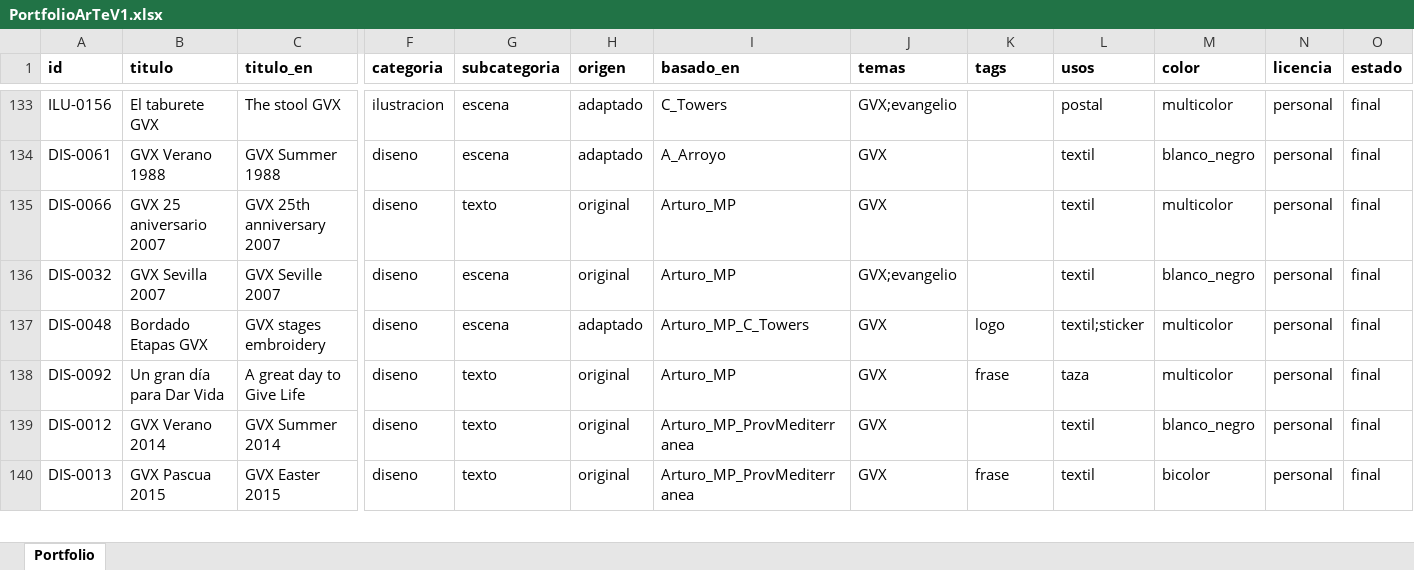
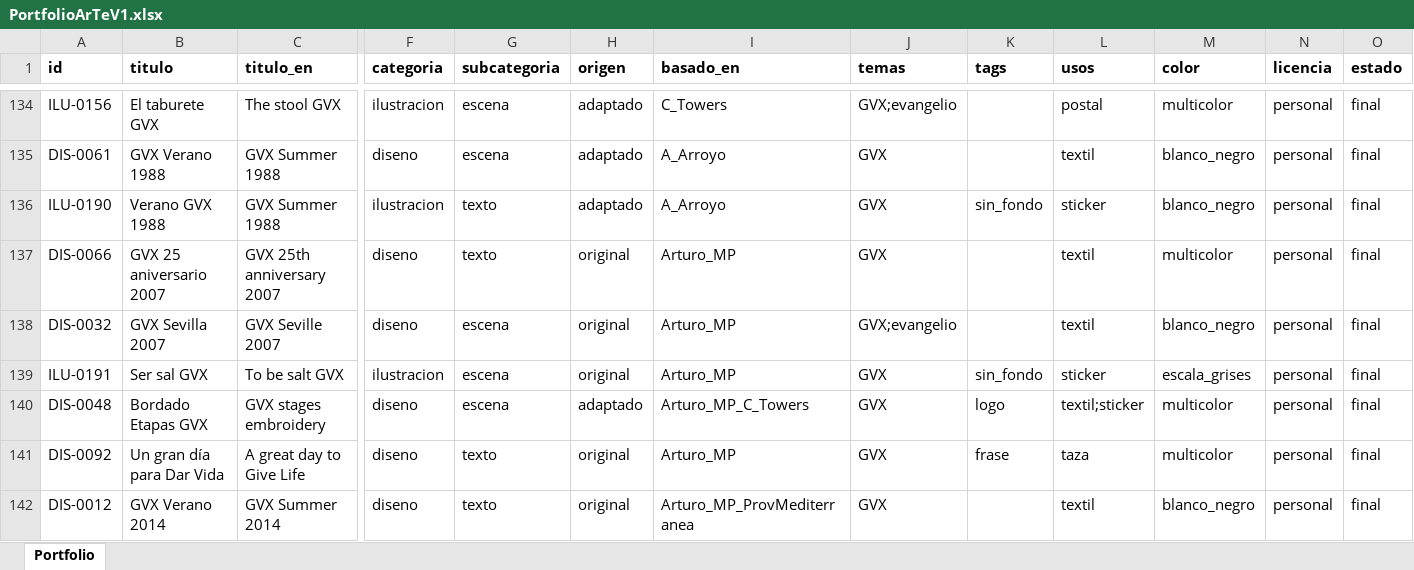
Before and after one commit to dmrpvcjdy9-sudo/marist_art, an Excel workbook: data/PortfolioArTeV1.xlsx, sheet Portfolio, drawn as a sheet; only a part is shown, gaps mark what is left out; the shorter side is filled out with more unchanged rows; values as stored, in another font and other column widths than the file's, no borders; rows hold the shown columns only; the diff covers the shown part only; the diff names each change by its address in the sheet, - before the commit and + after, or states it on an @@ line.

```diff
--- a/data/PortfolioArTeV1.xlsx (sheet Portfolio)
+++ b/data/PortfolioArTeV1.xlsx (sheet Portfolio)
+row 136: ILU-0190 | Verano GVX 1988 | GVX Summer 1988 | ilustracion | texto | adaptado | A_Arroyo | GVX | sin_fondo | sticker | blanco_negro | personal | final
+row 139: ILU-0191 | Ser sal GVX | To be salt GVX | ilustracion | escena | original | Arturo_MP | GVX | sin_fondo | sticker | escala_grises | personal | final
```
Also changed, not shown: 11 added rows and 1 edited cell elsewhere in this sheet, 27 other files.
